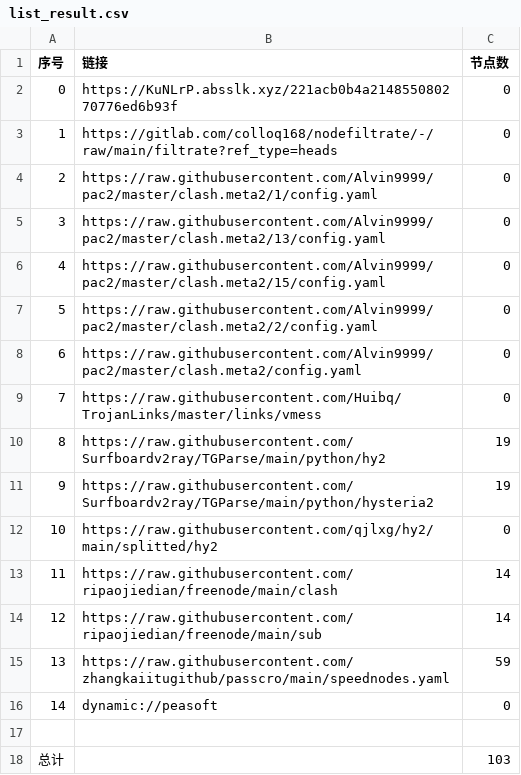
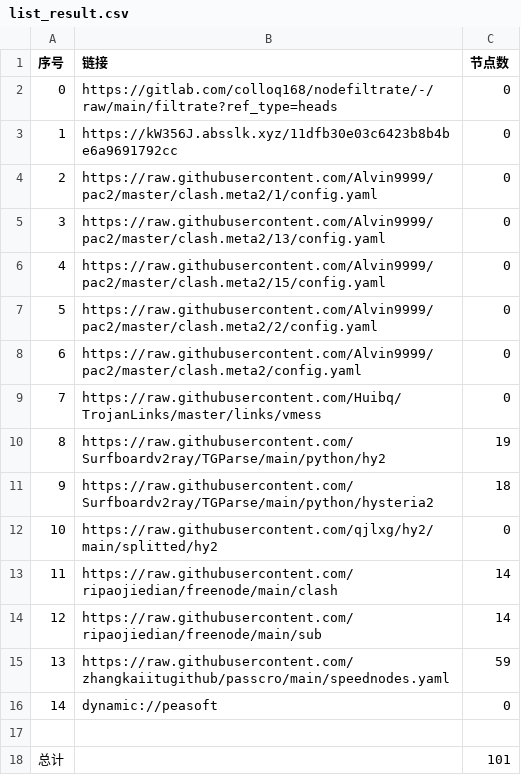
Before and after one commit to dalazhi/AutoMergePublicNodes, a CSV file: list_result.csv, drawn as a sheet.

```diff
--- a/list_result.csv
+++ b/list_result.csv
@@ -1,4 +1,4 @@
 序号,链接,节点数
-0,https://KuNLrP.absslk.xyz/221acb0b4a214855080270776ed6b93f,0
-1,https://gitlab.com/colloq168/nodefiltrate/-/raw/main/filtrate?ref_type=heads,0
+0,https://gitlab.com/colloq168/nodefiltrate/-/raw/main/filtrate?ref_type=heads,0
+1,https://kW356J.absslk.xyz/11dfb30e03c6423b8b4be6a9691792cc,0
 2,https://raw.githubusercontent.com/Alvin9999/pac2/master/clash.meta2/1/config.yaml,0
@@ -10,3 +10,3 @@
 8,https://raw.githubusercontent.com/Surfboardv2ray/TGParse/main/python/hy2,19
-9,https://raw.githubusercontent.com/Surfboardv2ray/TGParse/main/python/hysteria2,19
+9,https://raw.githubusercontent.com/Surfboardv2ray/TGParse/main/python/hysteria2,18
 10,https://raw.githubusercontent.com/qjlxg/hy2/main/splitted/hy2,0
@@ -17,2 +17,2 @@
 
-总计,,103
+总计,,101
```
Also changed, not shown: 6 other files.
